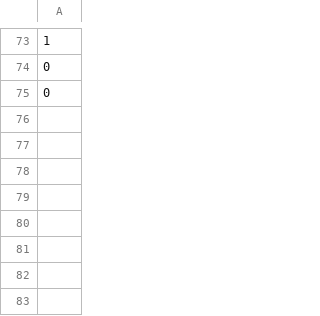
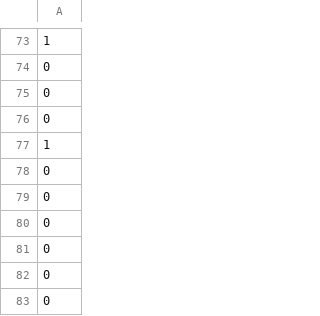
Before and after one commit to thirunav123/SparkDNA_test_bench_part2, a CSV file: Testing bench part1/report.csv, drawn as a sheet; only a part is shown, gaps mark what is left out.

```diff
--- a/Testing bench part1/report.csv
+++ b/Testing bench part1/report.csv
@@ -75 +75,9 @@
 0
+0
+1
+0
+0
+0
+0
+0
+0
```
Also changed, not shown: 1 other file.
